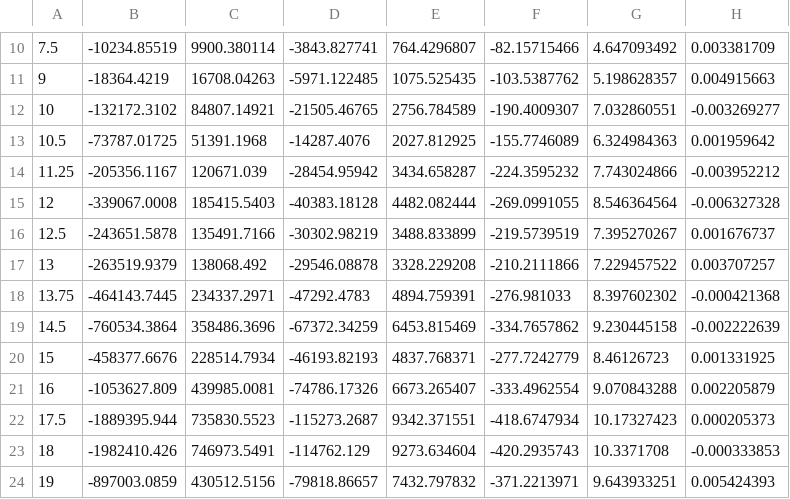
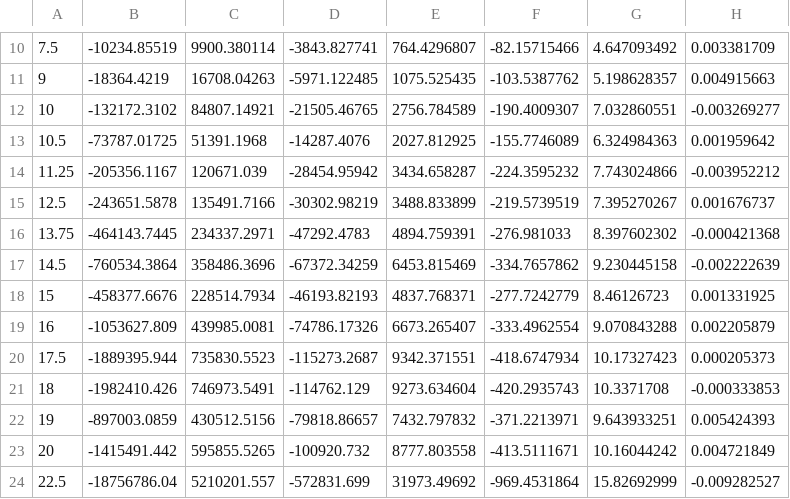
Before and after one commit to GarmanGroup/RADDOSE-3D, a CSV file: constants/energy-coefs-low.csv, drawn as a sheet; only a part is shown, gaps mark what is left out; the shorter side is filled out with more unchanged rows; the diff names each change by its address in the sheet, - before the commit and + after, or states it on an @@ line.

```diff
--- a/constants/energy-coefs-low.csv
+++ b/constants/energy-coefs-low.csv
-row 15: 12 | -339067.0008 | 185415.5403 | -40383.18128 | 4482.082444 | -269.0991055 | 8.546364564 | -0.006327328
-row 17: 13 | -263519.9379 | 138068.492 | -29546.08878 | 3328.229208 | -210.2111866 | 7.229457522 | 0.003707257
```
Also changed, not shown: constants/energy-coefs-high.csv, constants/energy-coefs-med.csv, 2 other files.
